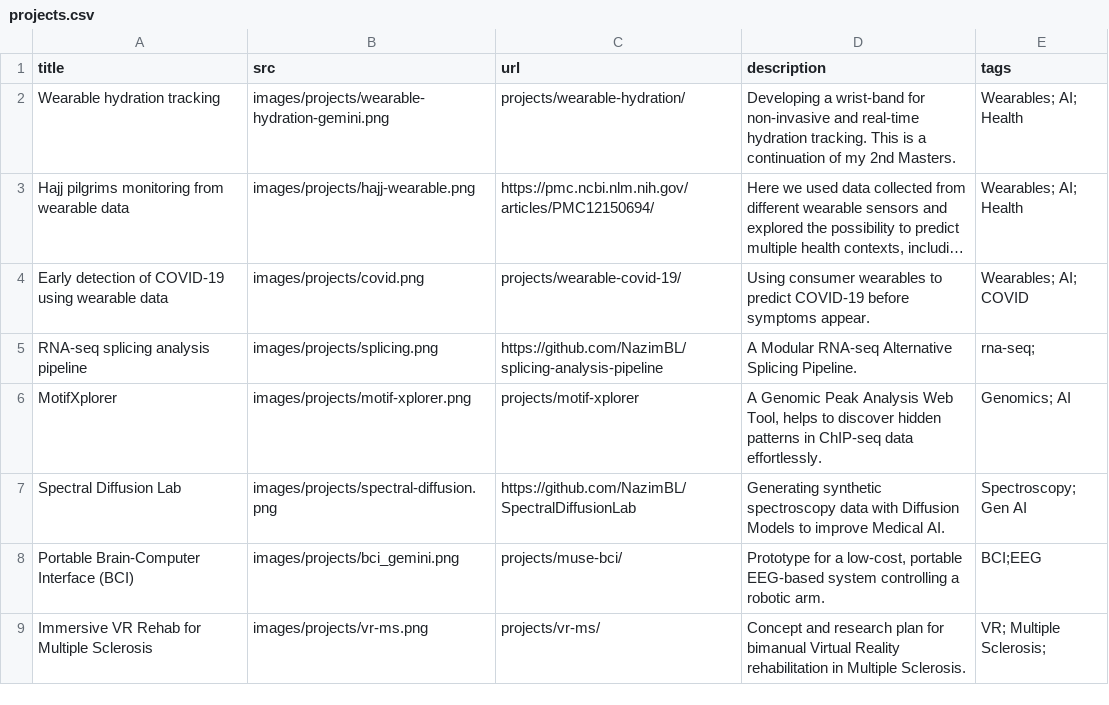
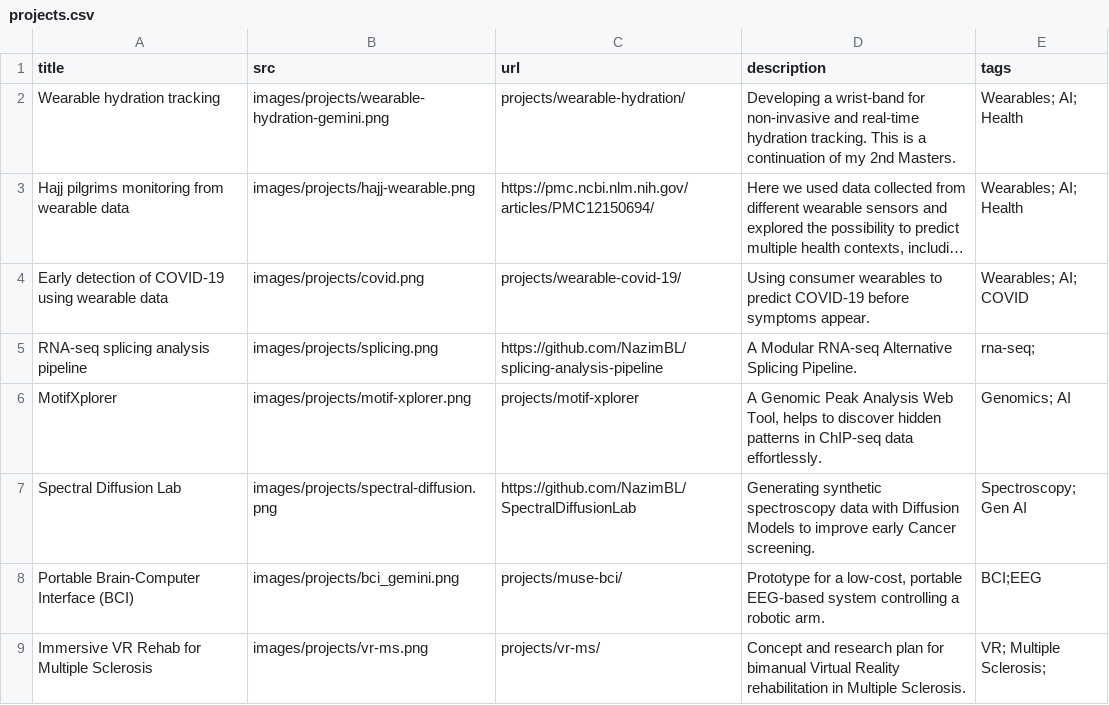
Before and after one commit to NazimBL/nazim-hub, a CSV file: content/projects.csv, drawn as a sheet; only a part is shown; long unchanged cells end in ….

```diff
--- a/content/projects.csv
+++ b/content/projects.csv
@@ -6,3 +6,3 @@ RNA-seq splicing analysis pipeline,images/projects/splicing.png,https://github.c
 MotifXplorer,images/projects/motif-xplorer.png,projects/motif-xplorer,"A Genomic Peak Analysis Web Tool, helps to discover hidden patterns in ChIP-seq data effortlessly.",Genomics; AI
-Spectral Diffusion Lab,images/projects/spectral-diffusion.png,https://github.com/NazimBL/SpectralDiffusionLab,Generating synthetic spectroscopy data with Diffusion Models to improve Medical AI.,Spectroscopy; Gen AI
+Spectral Diffusion Lab,images/projects/spectral-diffusion.png,https://github.com/NazimBL/SpectralDiffusionLab,Generating synthetic spectroscopy data with Diffusion Models to improve early Cancer screening.,Spectroscopy; Gen AI
 Portable Brain-Computer Interface (BCI),images/projects/bci_gemini.png,projects/muse-bci/,"Prototype for a low-cost, portable EEG-based system controlling a robotic arm. ",BCI;EEG
```
Also changed, not shown: 4 other files.
